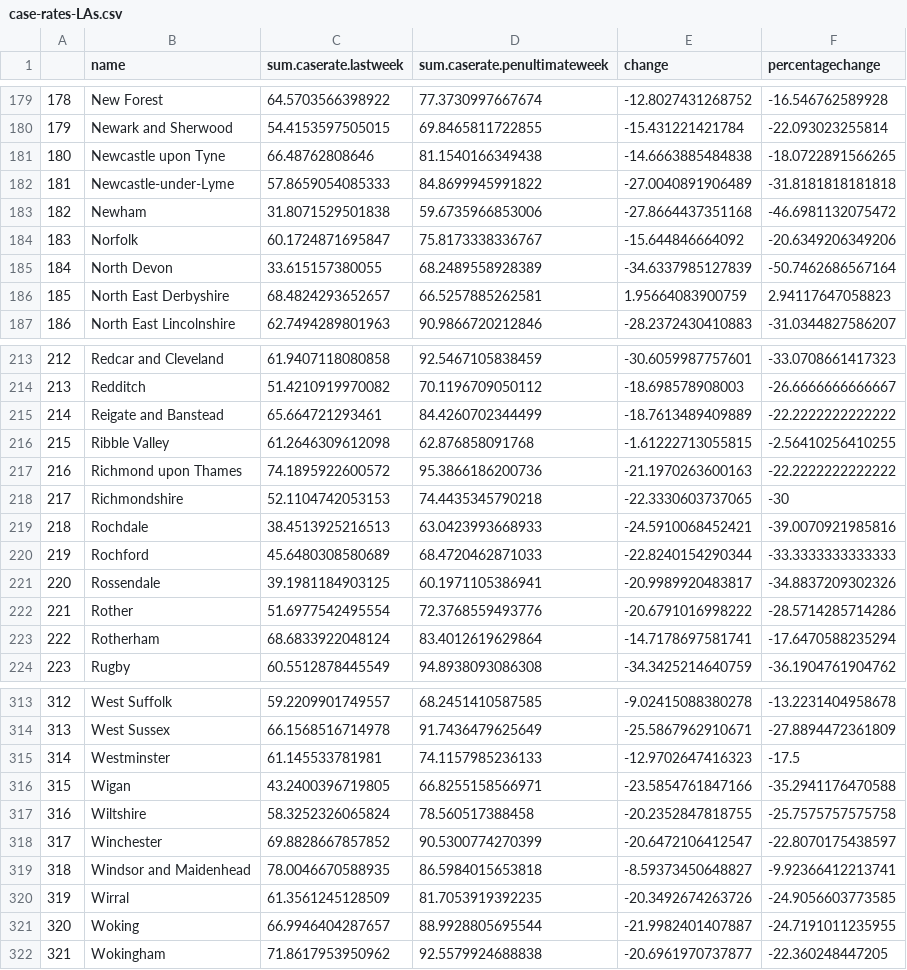
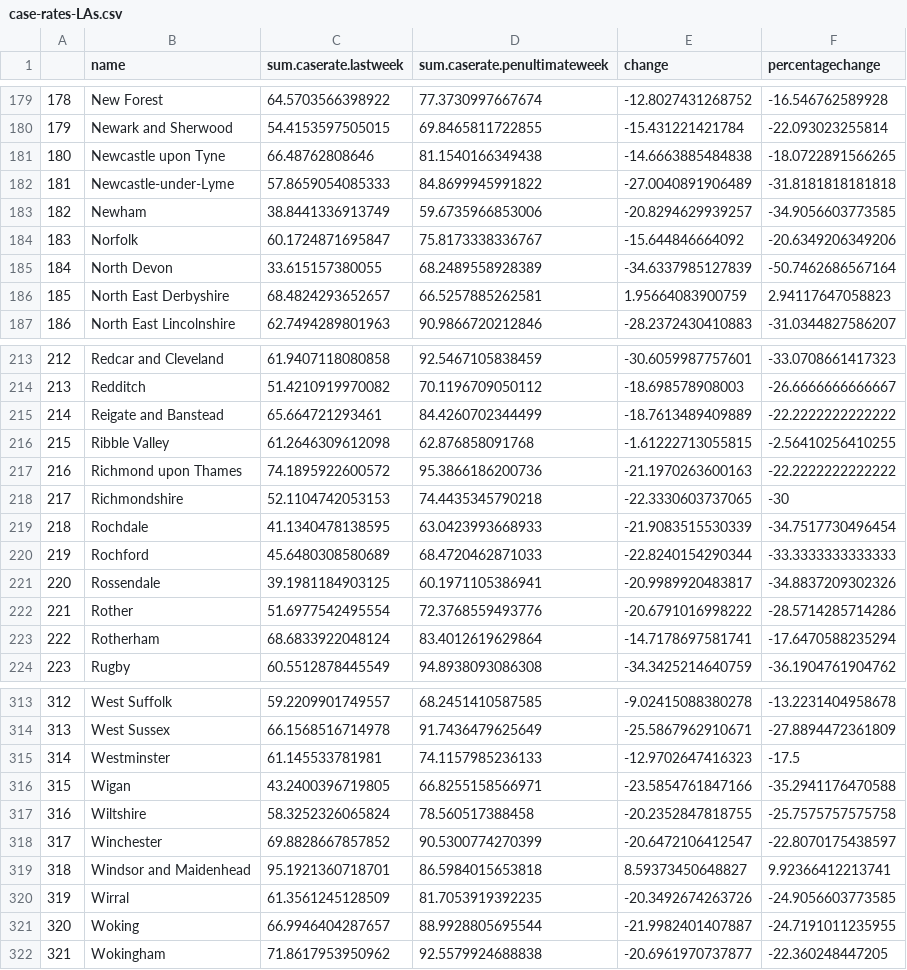
Before and after one commit to vfillis/automated-covid, a CSV file: data/case-rates-LAs.csv, drawn as a sheet; only a part is shown, gaps mark what is left out; the diff covers the shown part only.

```diff
--- a/data/case-rates-LAs.csv
+++ b/data/case-rates-LAs.csv
@@ -182,3 +182,3 @@
 "181","Newcastle-under-Lyme",57.8659054085333,84.8699945991822,-27.0040891906489,-31.8181818181818
-"182","Newham",31.8071529501838,59.6735966853006,-27.8664437351168,-46.6981132075472
+"182","Newham",38.8441336913749,59.6735966853006,-20.8294629939257,-34.9056603773585
 "183","Norfolk",60.1724871695847,75.8173338336767,-15.644846664092,-20.6349206349206
@@ -218,3 +218,3 @@
 "217","Richmondshire",52.1104742053153,74.4435345790218,-22.3330603737065,-30
-"218","Rochdale",38.4513925216513,63.0423993668933,-24.5910068452421,-39.0070921985816
+"218","Rochdale",41.1340478138595,63.0423993668933,-21.9083515530339,-34.7517730496454
 "219","Rochford",45.6480308580689,68.4720462871033,-22.8240154290344,-33.3333333333333
@@ -318,3 +318,3 @@
 "317","Winchester",69.8828667857852,90.5300774270399,-20.6472106412547,-22.8070175438597
-"318","Windsor and Maidenhead",78.0046670588935,86.5984015653818,-8.59373450648827,-9.92366412213741
+"318","Windsor and Maidenhead",95.1921360718701,86.5984015653818,8.59373450648827,9.92366412213741
 "319","Wirral",61.3561245128509,81.7053919392235,-20.3492674263726,-24.9056603773585
```
Also changed, not shown: 18 edited cells elsewhere in this file, 1 other file.
